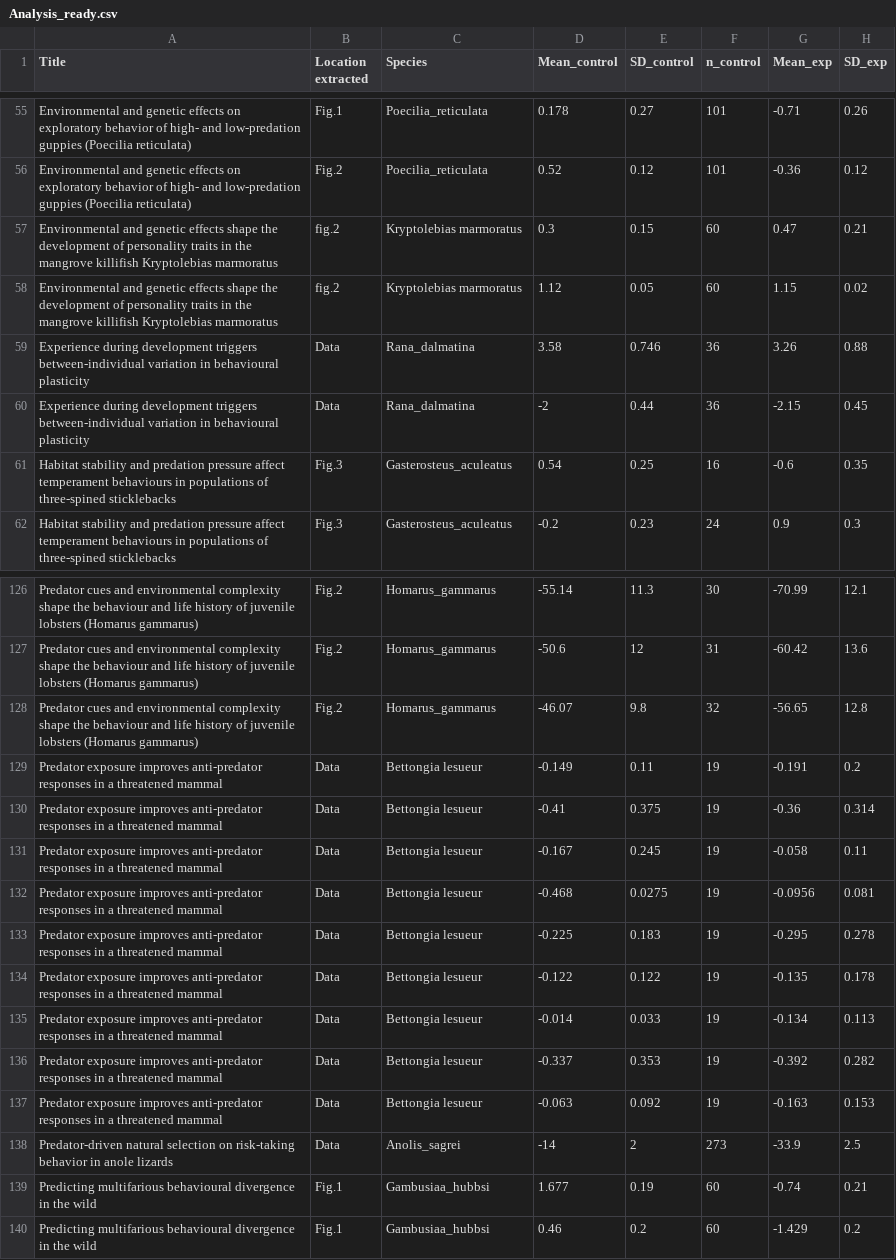
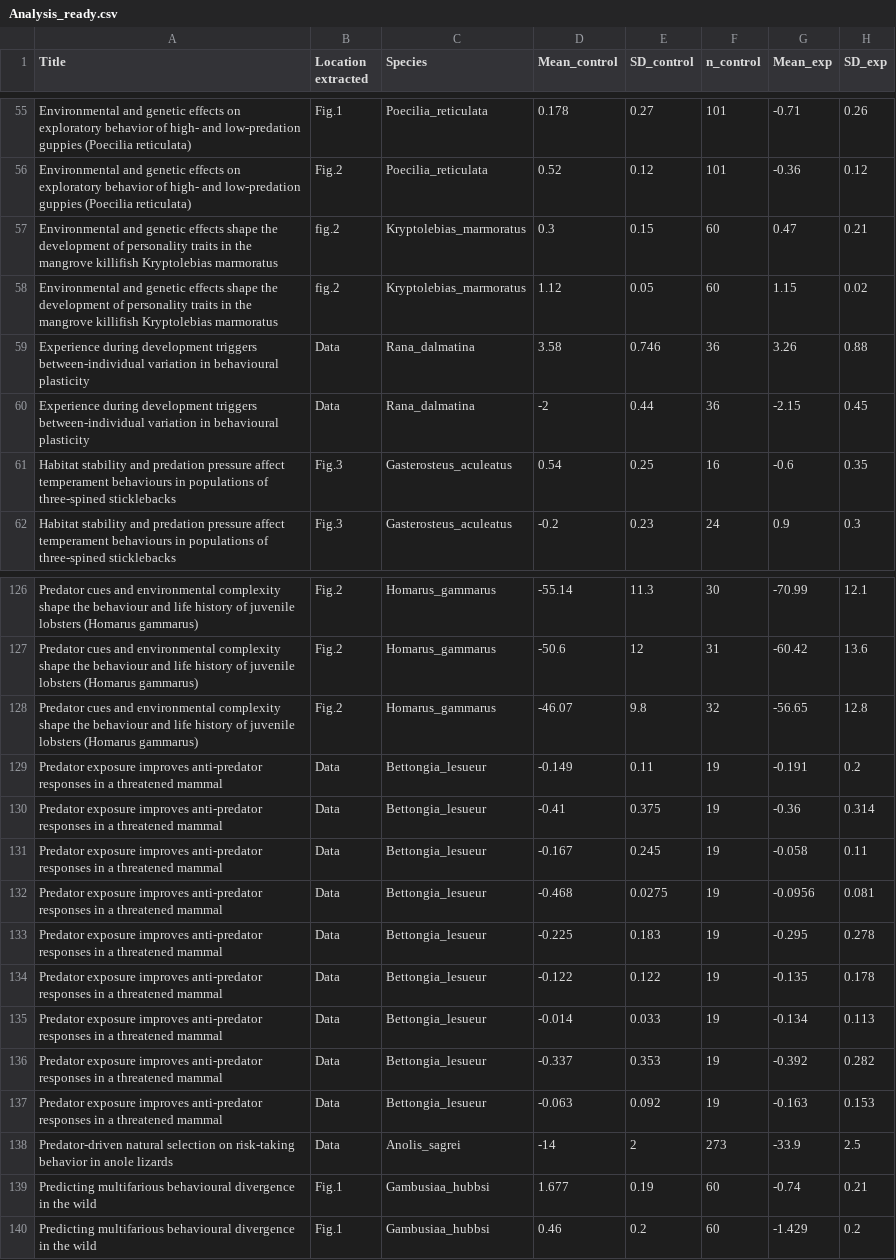
Before and after one commit to Eamonn-wooster/Risk_taking_meta-, a CSV file: Data/Analysis_ready.csv, drawn as a sheet; only a part is shown, gaps mark what is left out; the diff names each change by its address in the sheet, - before the commit and + after, or states it on an @@ line.

```diff
--- a/Data/Analysis_ready.csv
+++ b/Data/Analysis_ready.csv
-C57:C58 (Species): Kryptolebias marmoratus
+C57:C58 (Species): Kryptolebias_marmoratus
-C129:C137 (Species): Bettongia lesueur
+C129:C137 (Species): Bettongia_lesueur
```
Also changed, not shown: 4 other files.
